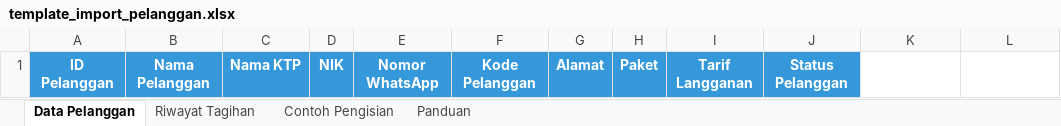
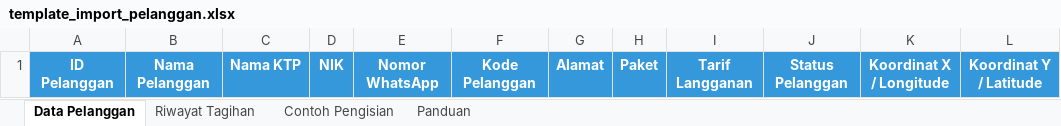
Before and after one commit to illaizaA/billingpppoe, an Excel workbook: template_import_pelanggan.xlsx, sheet Data Pelanggan, drawn as a sheet; values as stored, in another font and other column widths than the file's, no borders; the diff names each change by its address in the sheet, - before the commit and + after, or states it on an @@ line.

```diff
--- a/template_import_pelanggan.xlsx (sheet Data Pelanggan)
+++ b/template_import_pelanggan.xlsx (sheet Data Pelanggan)
-K1: (empty)
+K1: Koordinat X / Longitude
-K1:L1 fill: none
+K1:L1 fill: #3498DB
-L1: (empty)
+L1: Koordinat Y / Latitude
```
Also changed, not shown: sheet Panduan, sheet Contoh Pengisian, 11 other files.
